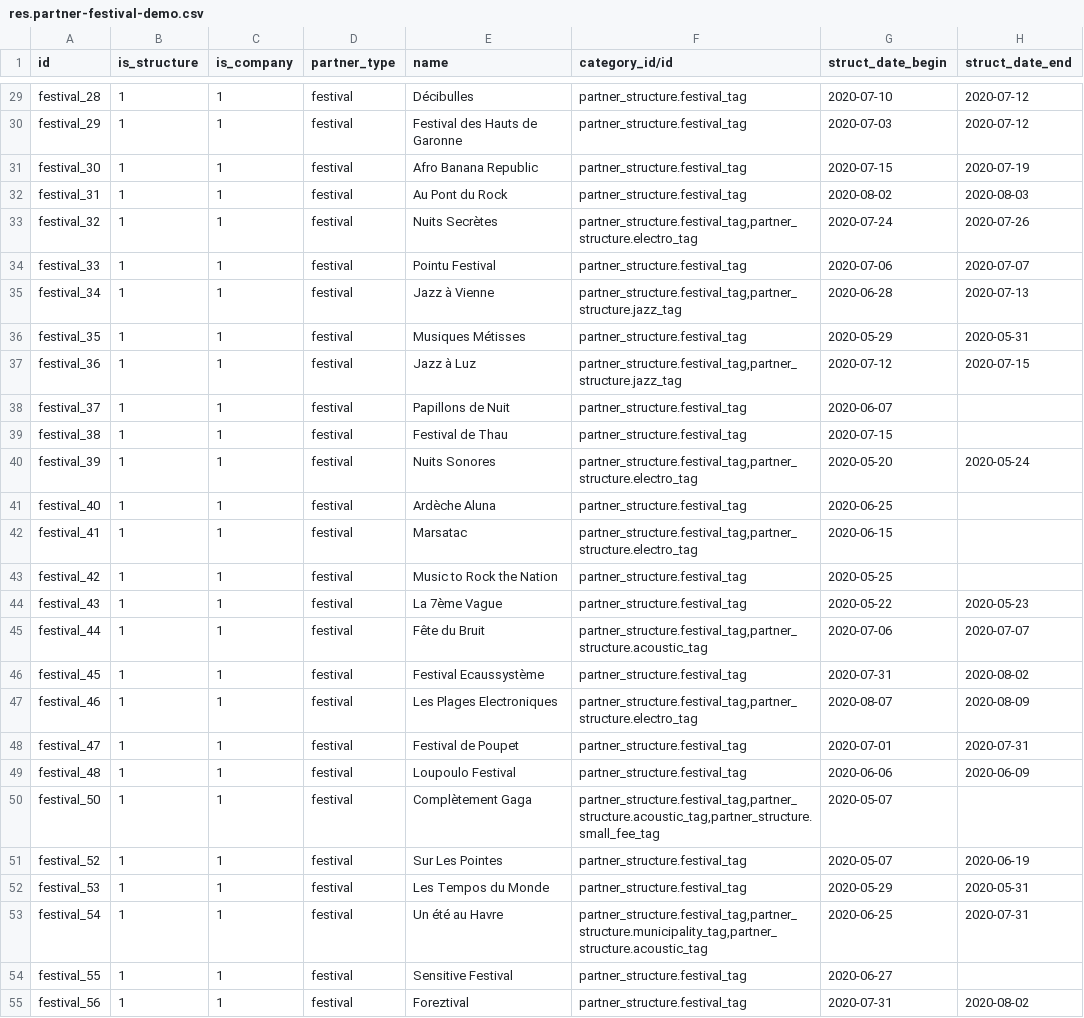
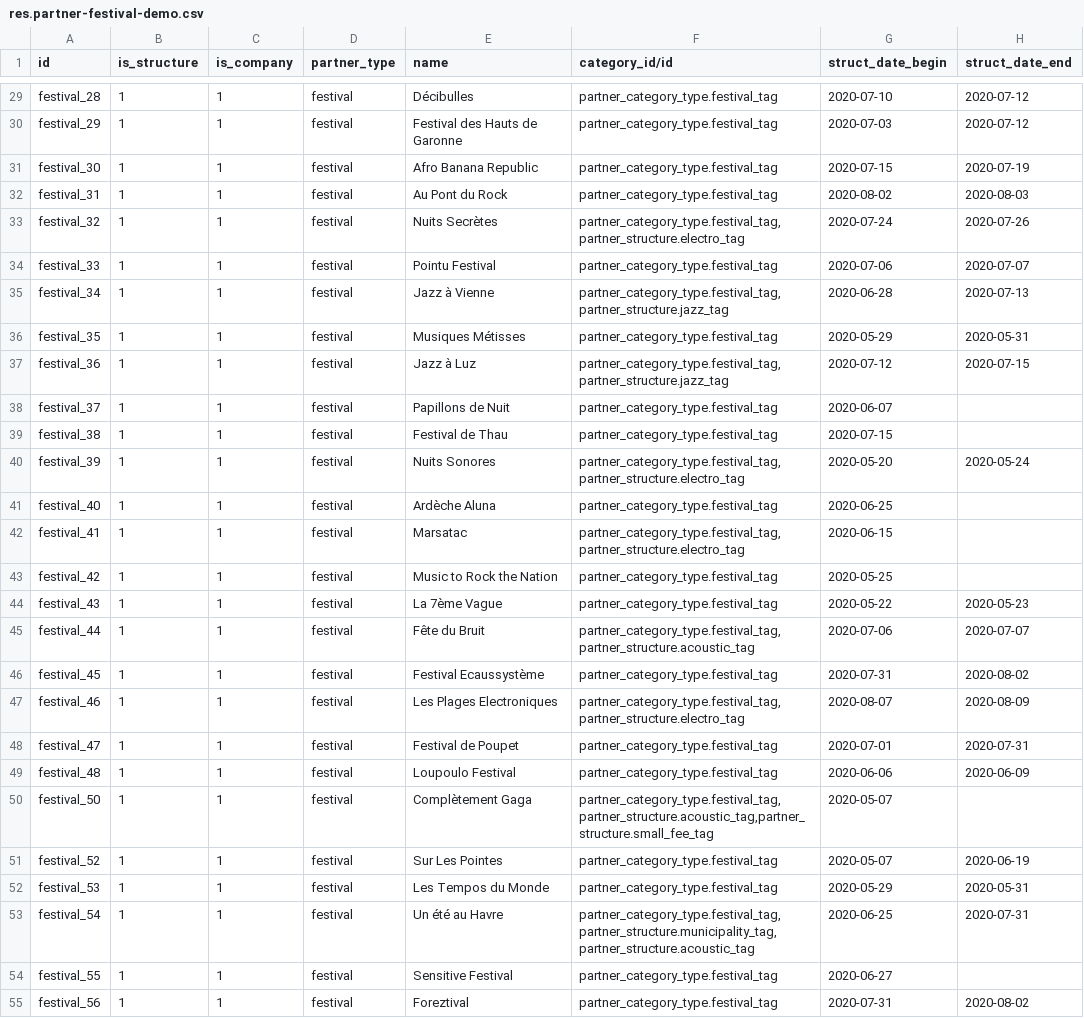
Before and after one commit to clementmbr/band-booking, a CSV file: band_booking/demo/res.partner-festival-demo.csv, drawn as a sheet; only a part is shown, gaps mark what is left out; the diff covers the shown part only; the diff names each change by its address in the sheet, - before the commit and + after, or states it on an @@ line.

Commit message:
[IMP] Migration script for 'partner_type' refactoring

```diff
--- a/band_booking/demo/res.partner-festival-demo.csv
+++ b/band_booking/demo/res.partner-festival-demo.csv
-F29:F32 (category_id/id): partner_structure.festival_tag
+F29:F32 (category_id/id): partner_category_type.festival_tag
-F33 (category_id/id): partner_structure.festival_tag,partner_structure.electro_tag
+F33 (category_id/id): partner_category_type.festival_tag,partner_structure.electro_tag
-F34 (category_id/id): partner_structure.festival_tag
+F34 (category_id/id): partner_category_type.festival_tag
-F35 (category_id/id): partner_structure.festival_tag,partner_structure.jazz_tag
+F35 (category_id/id): partner_category_type.festival_tag,partner_structure.jazz_tag
-F36 (category_id/id): partner_structure.festival_tag
+F36 (category_id/id): partner_category_type.festival_tag
-F37 (category_id/id): partner_structure.festival_tag,partner_structure.jazz_tag
+F37 (category_id/id): partner_category_type.festival_tag,partner_structure.jazz_tag
-F38:F39 (category_id/id): partner_structure.festival_tag
+F38:F39 (category_id/id): partner_category_type.festival_tag
-F40 (category_id/id): partner_structure.festival_tag,partner_structure.electro_tag
+F40 (category_id/id): partner_category_type.festival_tag,partner_structure.electro_tag
-F41 (category_id/id): partner_structure.festival_tag
+F41 (category_id/id): partner_category_type.festival_tag
-F42 (category_id/id): partner_structure.festival_tag,partner_structure.electro_tag
+F42 (category_id/id): partner_category_type.festival_tag,partner_structure.electro_tag
-F43:F44 (category_id/id): partner_structure.festival_tag
+F43:F44 (category_id/id): partner_category_type.festival_tag
-F45 (category_id/id): partner_structure.festival_tag,partner_structure.acoustic_tag
+F45 (category_id/id): partner_category_type.festival_tag,partner_structure.acoustic_tag
-F46 (category_id/id): partner_structure.festival_tag
+F46 (category_id/id): partner_category_type.festival_tag
-F47 (category_id/id): partner_structure.festival_tag,partner_structure.electro_tag
+F47 (category_id/id): partner_category_type.festival_tag,partner_structure.electro_tag
-F48:F49 (category_id/id): partner_structure.festival_tag
+F48:F49 (category_id/id): partner_category_type.festival_tag
-F50 (category_id/id): partner_structure.festival_tag,partner_structure.acoustic_tag,partner_structure.small_fee_tag
+F50 (category_id/id): partner_category_type.festival_tag,partner_structure.acoustic_tag,partner_structure.small_fee_tag
-F51:F52 (category_id/id): partner_structure.festival_tag
+F51:F52 (category_id/id): partner_category_type.festival_tag
-F53 (category_id/id): partner_structure.festival_tag,partner_structure.municipality_tag,partner_structure.acoustic_tag
+F53 (category_id/id): partner_category_type.festival_tag,partner_structure.municipality_tag,partner_structure.acoustic_tag
-F54:F55 (category_id/id): partner_structure.festival_tag
+F54:F55 (category_id/id): partner_category_type.festival_tag
```
Also changed, not shown: 62 edited cells elsewhere in this file, band_booking/demo/res.partner-venue-demo.csv, 7 other files.
